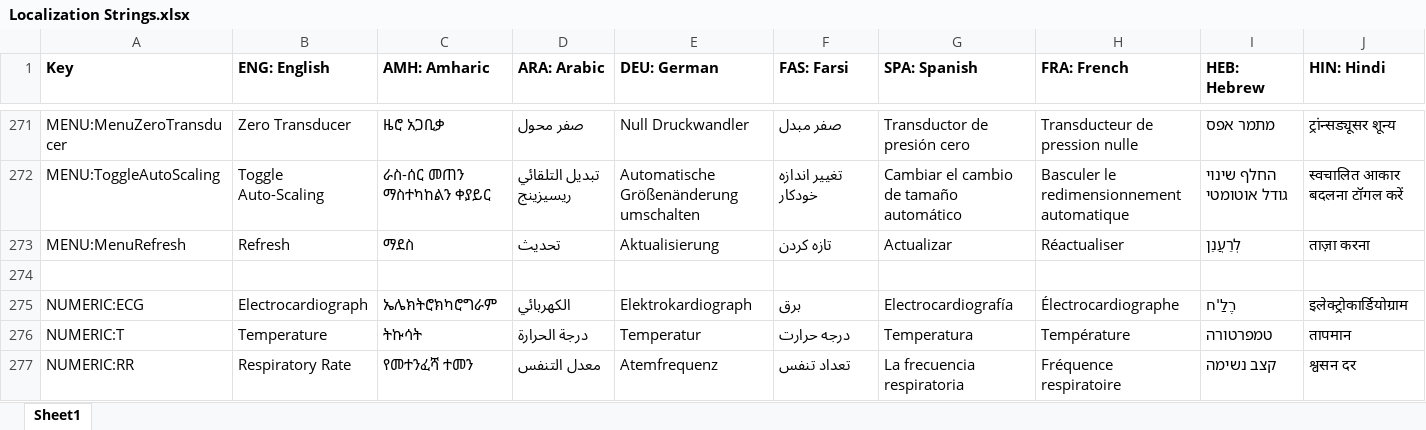
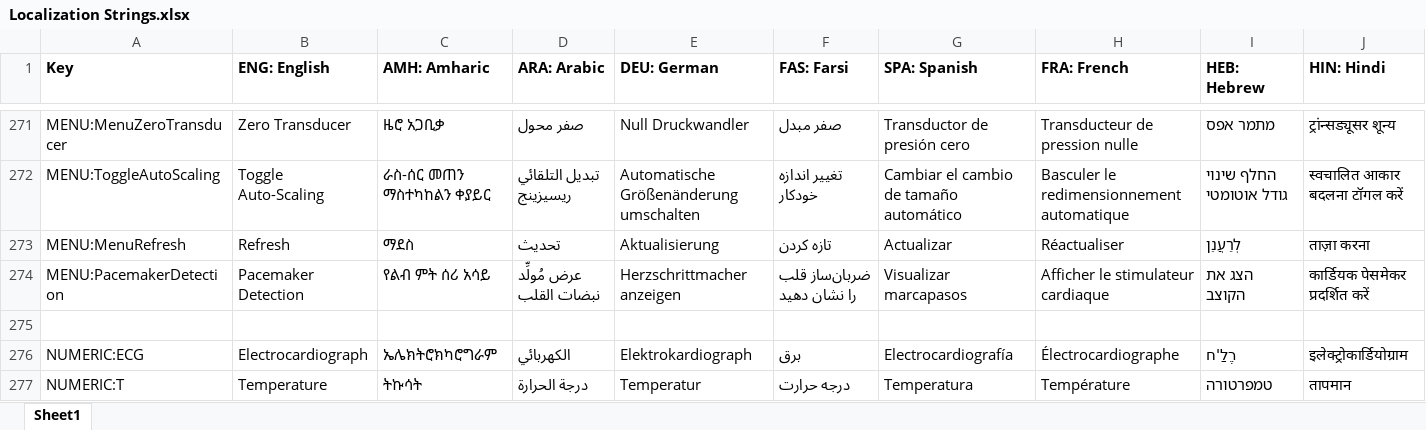
Before and after one commit to tanjera/infirmary-integrated, an Excel workbook: II Library/Localization Strings.xlsx, sheet Sheet1, drawn as a sheet; only a part is shown, gaps mark what is left out; the shorter side is filled out with more unchanged rows; values as stored, in another font and other column widths than the file's, no borders; rows hold the shown columns only; the diff names each change by its address in the sheet, - before the commit and + after, or states it on an @@ line.

Commit message:
IISIM 2.8.5: Pacemaker Detection -> On/Off - Implemented Pacemaker Detection into Device Options   - On Cardiac Monitor, Defibrillator, & ECG   - On/Off menu options toggle a Rhythm.Strip flag     - The flag is checked on Draw()       - If false, no spikes are drawn       - Instantaneous effect simulates device signal filtering   - i18n localization completed - Small improvements to Tracing context menus   - Scaling & Transducer Zero options only shown if applicable   - Menus now reconstructed if input Lead is switched

```diff
--- a/II Library/Localization Strings.xlsx (sheet Sheet1)
+++ b/II Library/Localization Strings.xlsx (sheet Sheet1)
+row 274: MENU:PacemakerDetection | Pacemaker Detection | የልብ ምት ሰሪ አሳይ | عرض مُولِّد نبضات القلب | Herzschrittmacher anzeigen | ضربان‌ساز قلب را نشان دهید | Visualizar marcapasos | Afficher le stimulateur cardiaque | הצג את הקוצב | कार्डियक पेसमेकर प्रदर्शित करें
```
Also changed, not shown: 12 other files.
